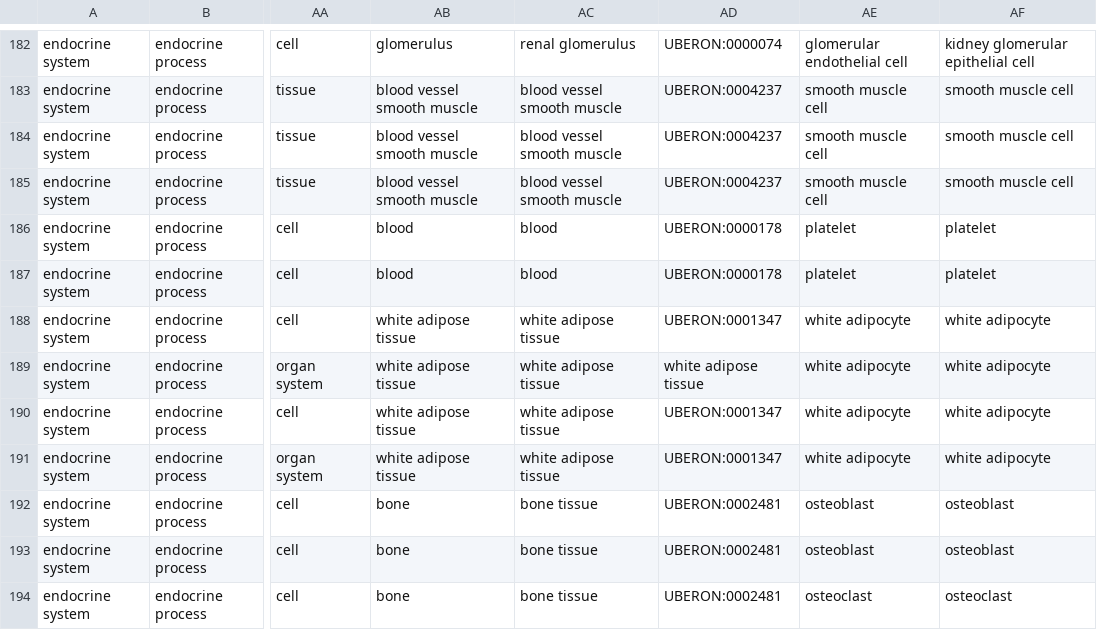
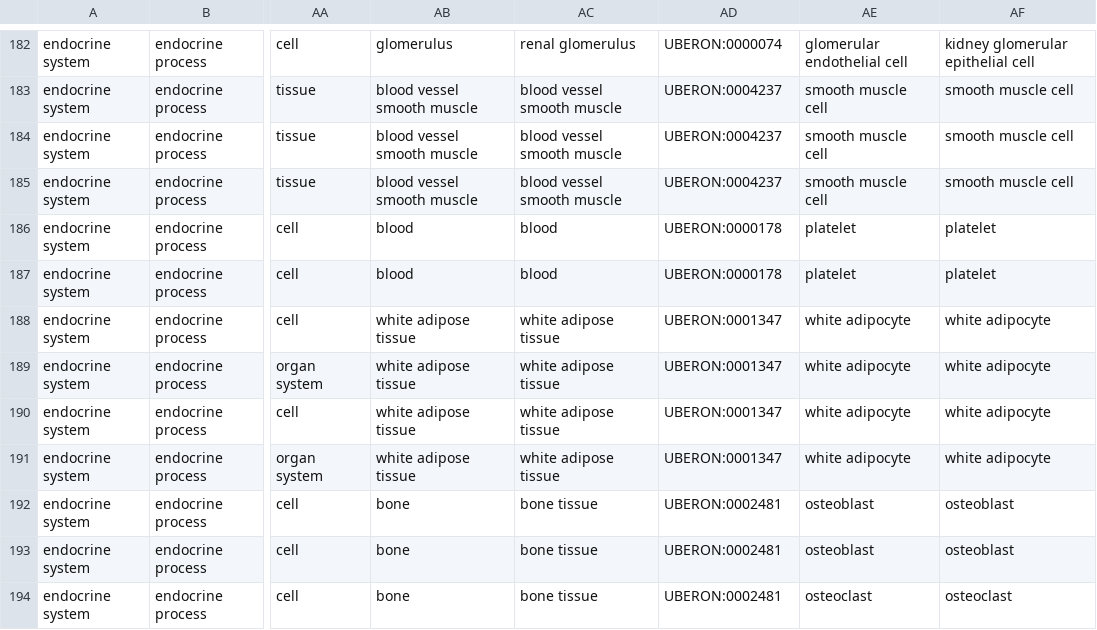
Before and after one commit to wholepersonproject/wpp-kg, a CSV file: digital-objects/wpp/endocrine-system/draft/raw/Endocrine_System.csv, drawn as a sheet; only a part is shown, gaps mark what is left out; the diff names each change by its address in the sheet, - before the commit and + after, or states it on an @@ line.

```diff
--- a/digital-objects/wpp/endocrine-system/draft/raw/Endocrine_System.csv
+++ b/digital-objects/wpp/endocrine-system/draft/raw/Endocrine_System.csv
-AD189: white adipose tissue
+AD189: UBERON:0001347
```
Also changed, not shown: digital-objects/wpp/female-reproductive-system/draft/raw/Female_Reproductive_System.csv, digital-objects/wpp/integumentary-system/draft/raw/Integumentary_System.csv, 2 other files.
